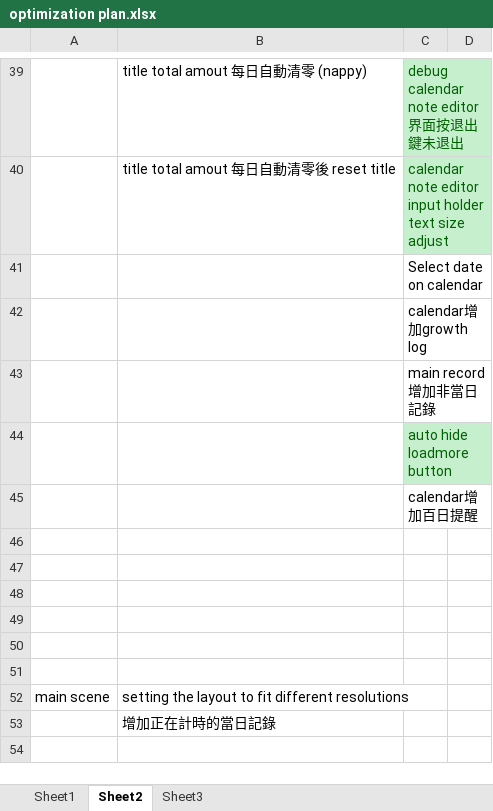
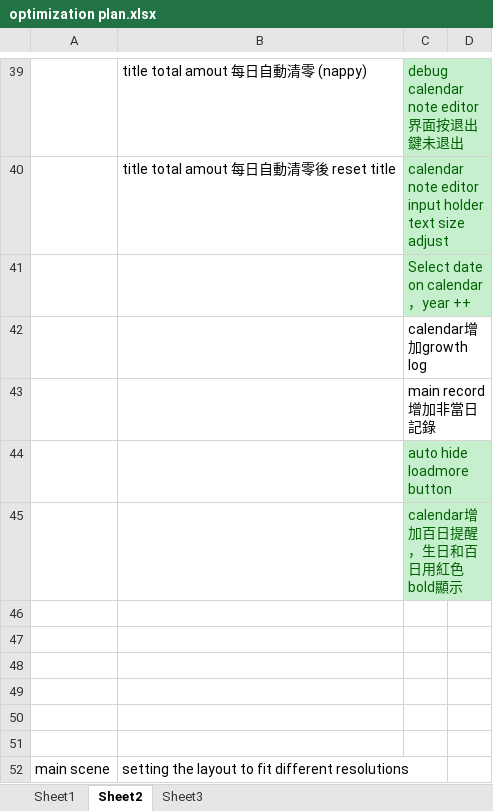
Before and after one commit to TeenYoung/MomoMonitor, an Excel workbook: plan/optimization plan.xlsx, sheet Sheet2, drawn as a sheet; only a part is shown, gaps mark what is left out; the shorter side is filled out with more unchanged rows; values as stored, in another font and other column widths than the file's, no borders; the diff names each change by its address in the sheet, - before the commit and + after, or states it on an @@ line.

Commit message:
calendar  next/previous year  button
1. calendar 選擇不同年份
2. 百日和整嵗生日紅色bold顯示
2 plan update

```diff
--- a/plan/optimization plan.xlsx (sheet Sheet2)
+++ b/plan/optimization plan.xlsx (sheet Sheet2)
-C41: Select date on calendar
+C41: Select date on calendar，year ++
@@ C41 fill: none → #C6EFCE, text colour: black → #006100 @@
-C45: calendar增加百日提醒
+C45: calendar增加百日提醒，生日和百日用紅色bold顯示
@@ C45 fill: none → #C6EFCE, text colour: black → #006100 @@
```
Also changed, not shown: 4 other files.
